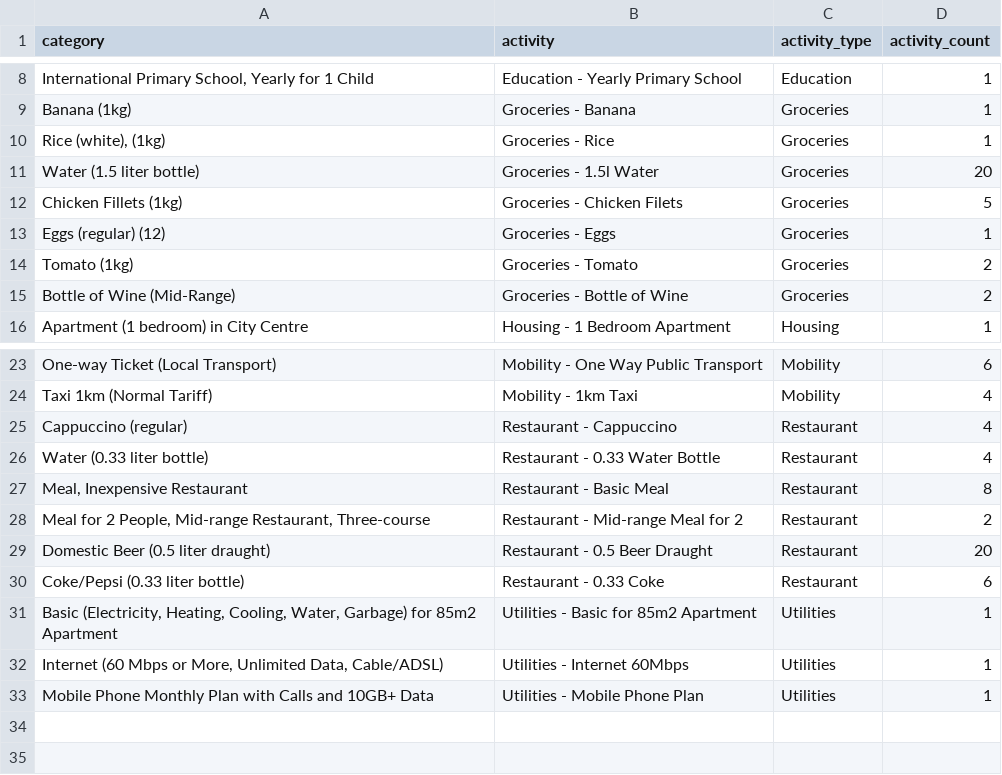
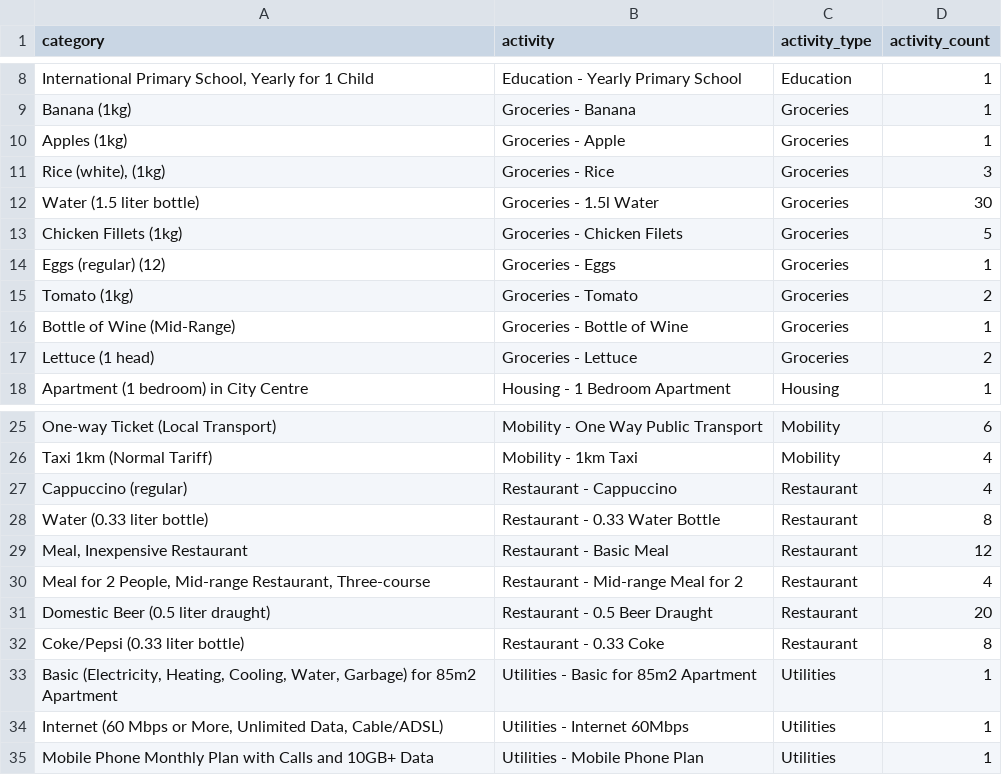
Before and after one commit to timhiebenthal/expat, a CSV file: dbt/seeds/seed_activity_mapping.csv, drawn as a sheet; only a part is shown, gaps mark what is left out.

```diff
--- a/dbt/seeds/seed_activity_mapping.csv
+++ b/dbt/seeds/seed_activity_mapping.csv
@@ -9,4 +9,5 @@
 "Banana (1kg)","Groceries - Banana","Groceries",1
-"Rice (white), (1kg)","Groceries - Rice","Groceries",1
-"Water (1.5 liter bottle)","Groceries - 1.5l Water","Groceries",20
+"Apples (1kg)","Groceries - Apple","Groceries",1
+"Rice (white), (1kg)","Groceries - Rice","Groceries",3
+"Water (1.5 liter bottle)","Groceries - 1.5l Water","Groceries",30
 "Chicken Fillets (1kg)","Groceries - Chicken Filets","Groceries",5
@@ -14,3 +15,4 @@
 "Tomato (1kg)","Groceries - Tomato","Groceries",2
-"Bottle of Wine (Mid-Range)","Groceries - Bottle of Wine","Groceries",2
+"Bottle of Wine (Mid-Range)","Groceries - Bottle of Wine","Groceries",1
+"Lettuce (1 head)","Groceries - Lettuce","Groceries",2
 "Apartment (1 bedroom) in City Centre","Housing - 1 Bedroom Apartment","Housing",1
@@ -25,7 +27,7 @@
 "Cappuccino (regular)","Restaurant - Cappuccino","Restaurant",4
-"Water (0.33 liter bottle)","Restaurant - 0.33 Water Bottle","Restaurant",4
-"Meal, Inexpensive Restaurant","Restaurant - Basic Meal","Restaurant",8
-"Meal for 2 People, Mid-range Restaurant, Three-course","Restaurant - Mid-range Meal for 2","Restaurant",2
+"Water (0.33 liter bottle)","Restaurant - 0.33 Water Bottle","Restaurant",8
+"Meal, Inexpensive Restaurant","Restaurant - Basic Meal","Restaurant",12
+"Meal for 2 People, Mid-range Restaurant, Three-course","Restaurant - Mid-range Meal for 2","Restaurant",4
 "Domestic Beer (0.5 liter draught)","Restaurant - 0.5 Beer Draught","Restaurant",20
-"Coke/Pepsi (0.33 liter bottle)","Restaurant - 0.33 Coke","Restaurant",6
+"Coke/Pepsi (0.33 liter bottle)","Restaurant - 0.33 Coke","Restaurant",8
 "Basic (Electricity, Heating, Cooling, Water, Garbage) for 85m2 Apartment","Utilities - Basic for 85m2 Apartment","Utilities",1
```
Also changed, not shown: 9 other files.
